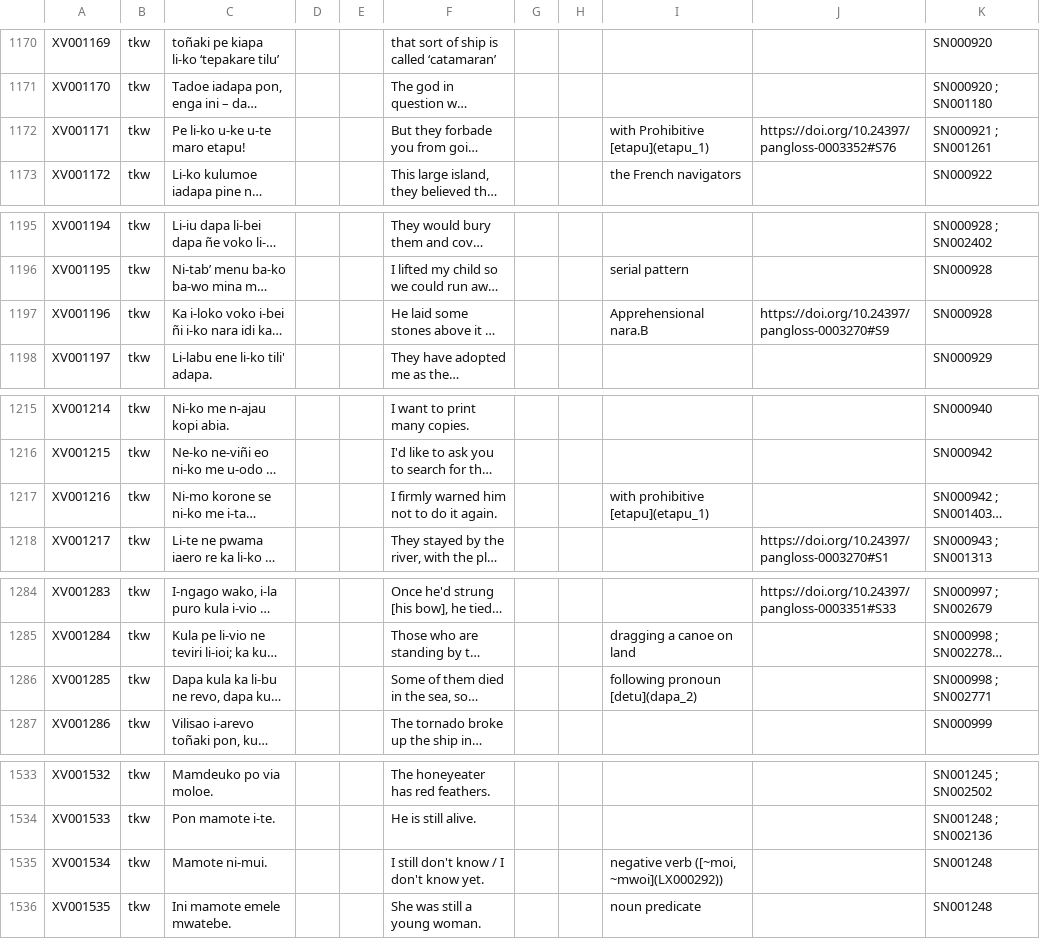
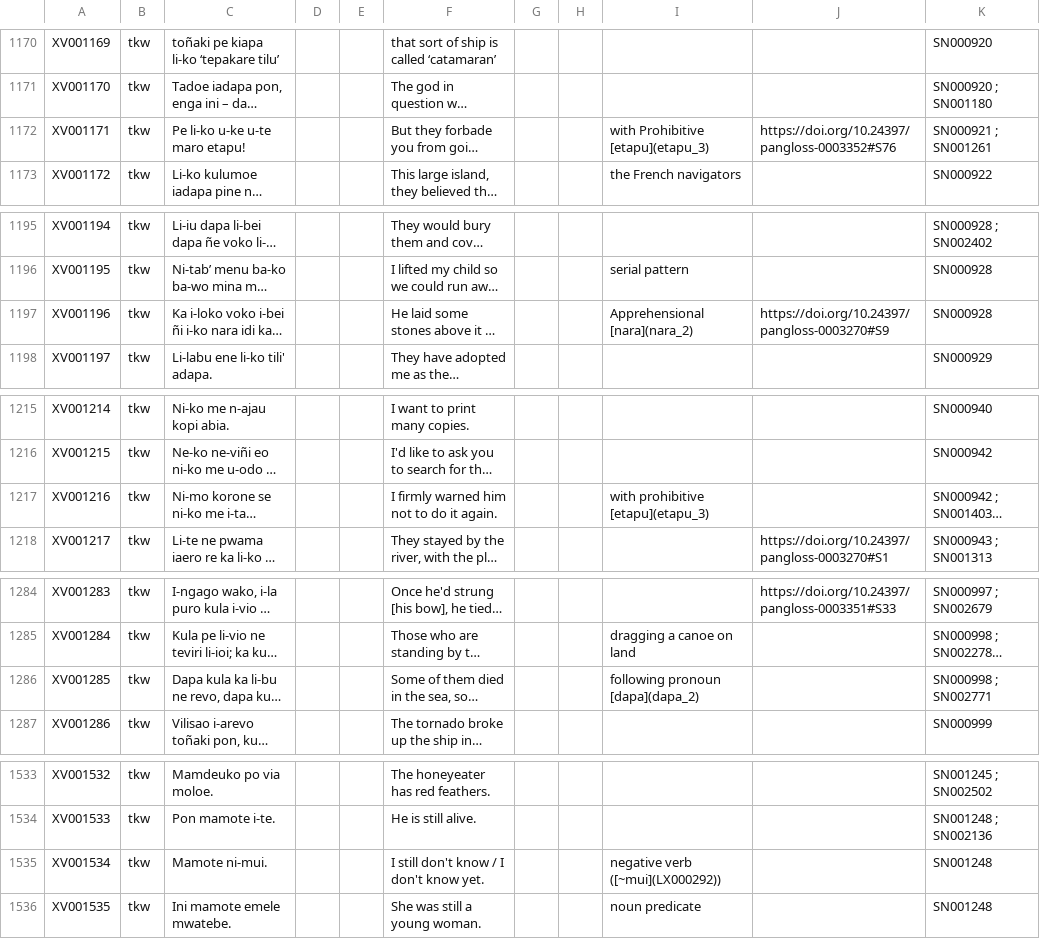
Before and after one commit to dictionaria/teanu, a CSV file: cldf/examples.csv, drawn as a sheet; only a part is shown, gaps mark what is left out; long unchanged cells end in …; the diff covers the shown part only; the diff names each change by its address in the sheet, - before the commit and + after, or states it on an @@ line.

```diff
--- a/cldf/examples.csv
+++ b/cldf/examples.csv
-I1172: with Prohibitive [etapu](etapu_1)
+I1172: with Prohibitive [etapu](etapu_3)
-I1197: Apprehensional nara.B
+I1197: Apprehensional [nara](nara_2)
-I1217: with prohibitive [etapu](etapu_1)
+I1217: with prohibitive [etapu](etapu_3)
-I1286: following pronoun [detu](dapa_2)
+I1286: following pronoun [dapa](dapa_2)
-I1535: negative verb ([~moi, ~mwoi](LX000292))
+I1535: negative verb ([~mui](LX000292))
```
Also changed, not shown: 12 edited cells elsewhere in this file, cldf/entries.csv, cldf/media.csv, 4 other files.
